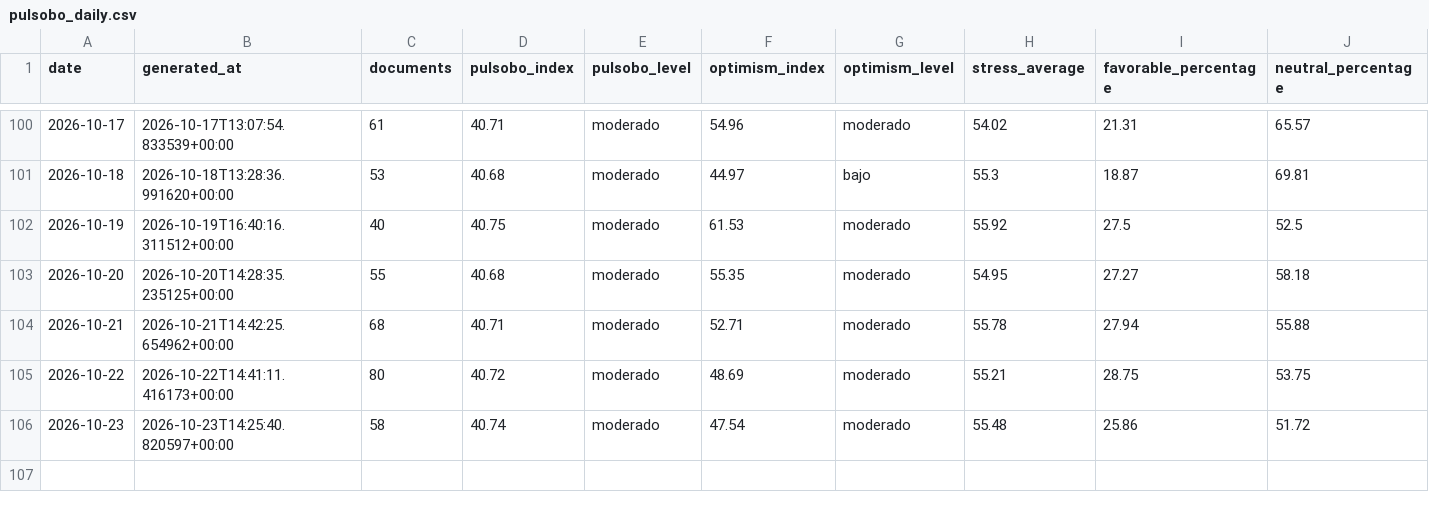
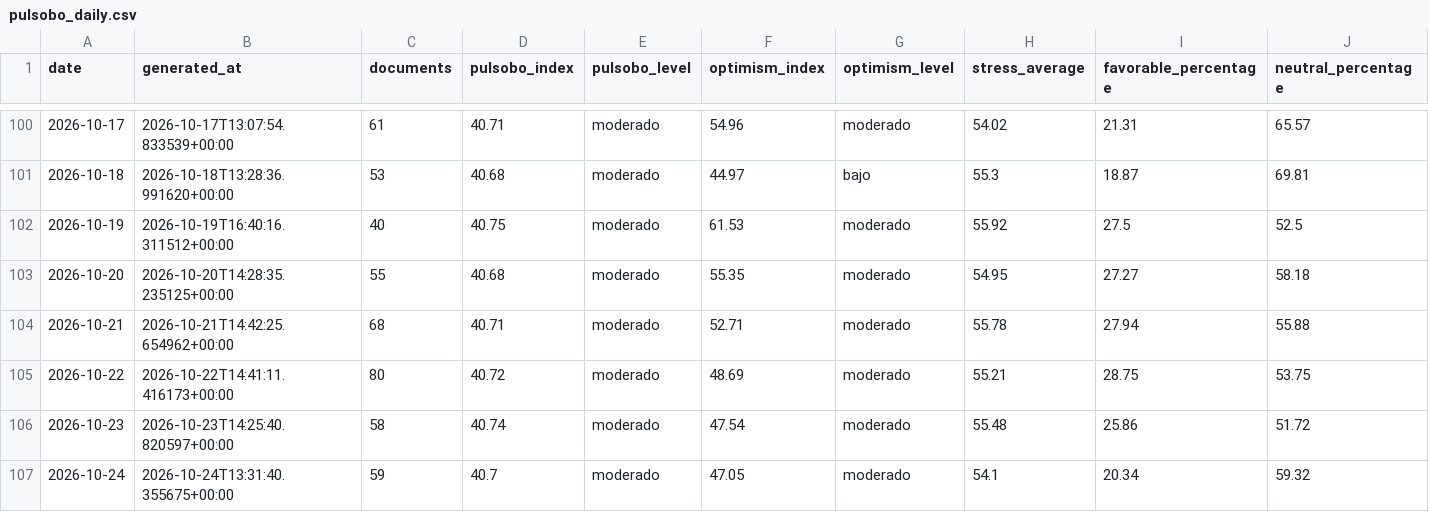
Before and after one commit to paul-pinto/TerMacroMetro, a CSV file: data/history/pulsobo_daily.csv, drawn as a sheet; only a part is shown, gaps mark what is left out; rows hold the shown columns only; the diff names each change by its address in the sheet, - before the commit and + after, or states it on an @@ line.

```diff
--- a/data/history/pulsobo_daily.csv
+++ b/data/history/pulsobo_daily.csv
+row 107: 2026-10-24 | 2026-10-24T13:31:40.355675+00:00 | 59 | 40.7 | moderado | 47.05 | moderado | 54.1 | 20.34 | 59.32
```
Also changed, not shown: data/bolivia/eventos_bolivia_operativos.csv, 14 other files.
